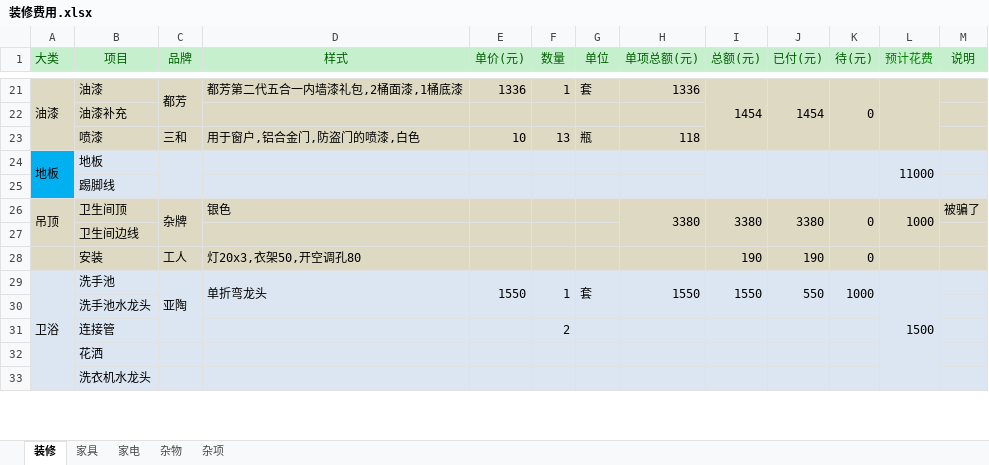
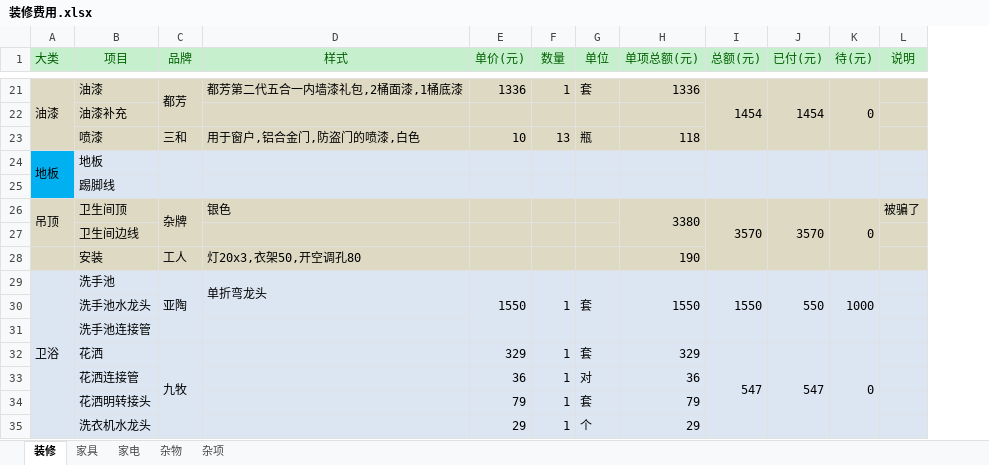
Before and after one commit to brian6peng/zhuangxiu, an Excel workbook: 装修费用.xlsx, sheet 装修, drawn as a sheet; only a part is shown, gaps mark what is left out; values as stored, in another font and other column widths than the file's, no borders; removed rows and columns are numbered as before the commit, all else as after; the diff covers the shown part only; the diff names each change by its address in the sheet, - before the commit and + after, or states it on an @@ line.

Commit message:
aaa

```diff
--- a/装修费用.xlsx (sheet 装修)
+++ b/装修费用.xlsx (sheet 装修)
-column L (预计花费), rows 24-29: 11000 |  | 1000 |  |  | 1500
-I26 (总额(元)): 3380
+I26 (总额(元)): 3570
-I26:I27 merged
+I26:I28 merged
-J26 (已付(元)): 3380
+J26 (已付(元)): 3570
-J26:J27 merged
+J26:J28 merged
-K26:K27 merged
+K26:K28 merged
-H28 (单项总额(元)): (empty)
+H28 (单项总额(元)): 190
-I28 (总额(元)): 190
+I28 (总额(元)): (empty)
-J28 (已付(元)): 190
+J28 (已付(元)): (empty)
-K28 (待(元)): 0
+K28 (待(元)): (empty)
-row 31:  | 连接管 |  |  |  | 2
+row 31:  | 洗手池连接管
-C32 (品牌): (empty)
+C32 (品牌): 九牧
+C32:C36 merged
-E32 (单价(元)): (empty)
+E32 (单价(元)): 329
-F32 (数量): (empty)
+F32 (数量): 1
-G32 (单位): (empty)
+G32 (单位): 套
-H32 (单项总额(元)): (empty)
+H32 (单项总额(元)): 329
-I32 (总额(元)): (empty)
+I32 (总额(元)): 547
+I32:I36 merged
-J32 (已付(元)): (empty)
+J32 (已付(元)): 547
+J32:J36 merged
-K32 (待(元)): (empty)
+K32 (待(元)): 0
+K32:K36 merged
+row 33:  | 花洒连接管 |  |  | 36 | 1 | 对 | 36
+row 34:  | 花洒明转接头 |  |  | 79 | 1 | 套 | 79
-E35 (单价(元)): (empty)
+E35 (单价(元)): 29
-F35 (数量): (empty)
+F35 (数量): 1
-G35 (单位): (empty)
+G35 (单位): 个
-H35 (单项总额(元)): (empty)
+H35 (单项总额(元)): 29
```
Also changed, not shown: 1 added row, 14 edited cells and cell formats elsewhere in this sheet, formulas that keep their value.
